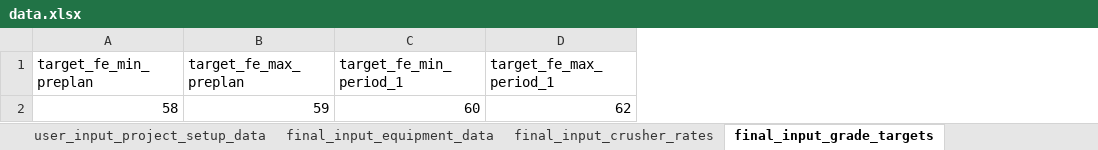
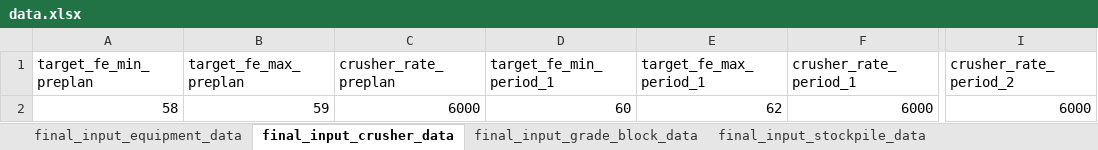
Before and after one commit to Arminium86/BlendMaster, an Excel workbook: file mappings/data.xlsx, sheet final_input_crusher_data, drawn as a sheet; only a part is shown, gaps mark what is left out; values as stored, in another font and other column widths than the file's, no borders; the diff names each change by its address in the sheet, - before the commit and + after, or states it on an @@ line.

Commit message:
Import data from Excel workbook

```diff
--- a/file mappings/data.xlsx (sheet final_input_crusher_data)
+++ b/file mappings/data.xlsx (sheet final_input_crusher_data)
-sheet tab: final_input_grade_targets
+sheet tab: final_input_crusher_data
-sheet tab: user_input_project_setup_data
-sheet tab: final_input_crusher_rates
+column C (crusher_rate_preplan), row 2: 6000
+column F (crusher_rate_period_1), row 2: 6000
+column I (crusher_rate_period_2), row 2: 6000
```
Also changed, not shown: other sheet tabs, 8 other files.
